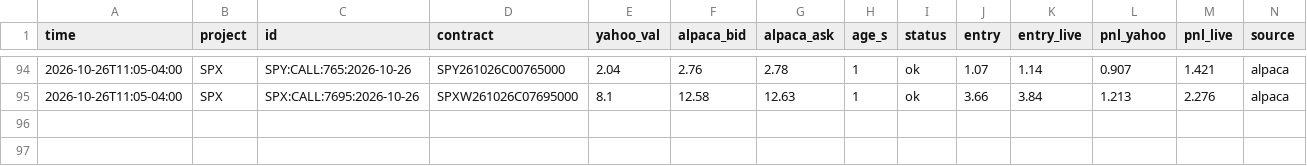
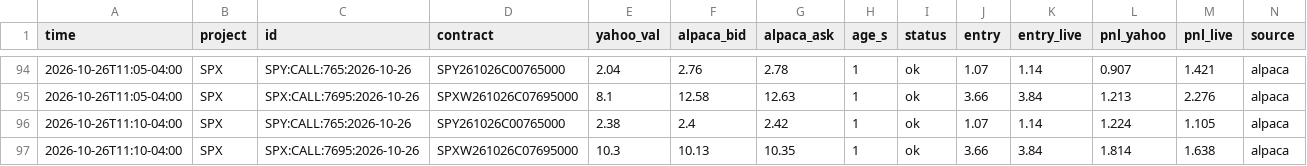
Before and after one commit to anwaralnayri1411-source/spx-bot, a CSV file: live_quotes_log.csv, drawn as a sheet; only a part is shown, gaps mark what is left out; rows hold the shown columns only; the diff names each change by its address in the sheet, - before the commit and + after, or states it on an @@ line.

```diff
--- a/live_quotes_log.csv
+++ b/live_quotes_log.csv
+row 96: 2026-10-26T11:10-04:00 | SPX | SPY:CALL:765:2026-10-26 | SPY261026C00765000 | 2.38 | 2.4 | 2.42 | 1 | ok | 1.07 | 1.14 | 1.224 | 1.105 | alpaca
+row 97: 2026-10-26T11:10-04:00 | SPX | SPX:CALL:7695:2026-10-26 | SPXW261026C07695000 | 10.3 | 10.13 | 10.35 | 1 | ok | 3.66 | 3.84 | 1.814 | 1.638 | alpaca
```
Also changed, not shown: spx_thesis_log.csv, spx_track.csv.
